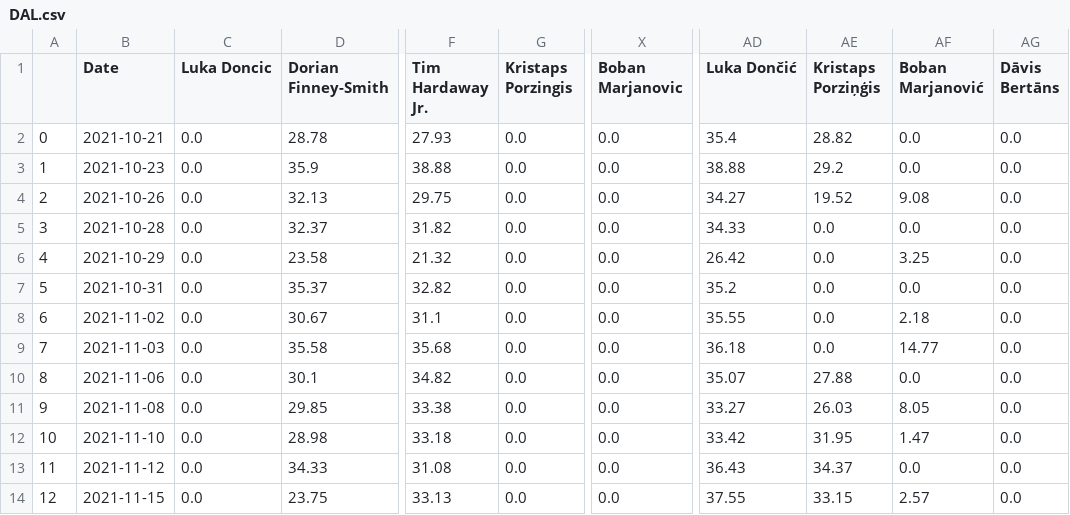
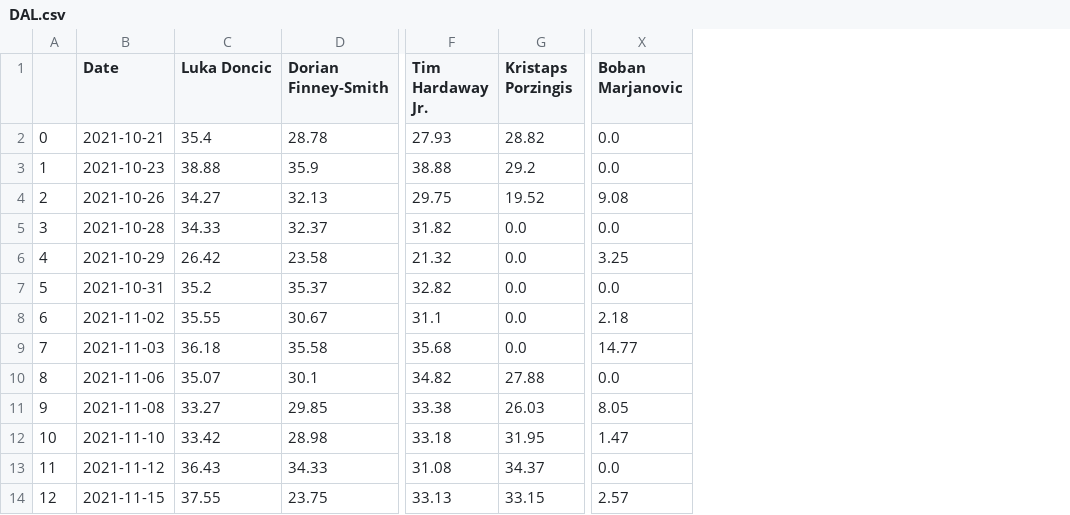
Before and after one commit to sammeyerson/bball-ridge-mode, a CSV file: teams_mins/DAL.csv, drawn as a sheet; only a part is shown, gaps mark what is left out; the diff covers the shown part only; the diff names each change by its address in the sheet, - before the commit and + after, or states it on an @@ line.

Commit message:
updated data

```diff
--- a/teams_mins/DAL.csv
+++ b/teams_mins/DAL.csv
-column AD (Luka Dončić), rows 2-14: 35.4 | 38.88 | 34.27 | 34.33 | 26.42 | 35.2 | 35.55 | 36.18 | 35.07 | 33.27 | 33.42 | 36.43 | 37.55
-column AE (Kristaps Porziņģis), rows 2-14: 28.82 | 29.2 | 19.52 | 0.0 | 0.0 | 0.0 | 0.0 | 0.0 | 27.88 | 26.03 | 31.95 | 34.37 | 33.15
-column AF (Boban Marjanović), rows 2-14: 0.0 | 0.0 | 9.08 | 0.0 | 3.25 | 0.0 | 2.18 | 14.77 | 0.0 | 8.05 | 1.47 | 0.0 | 2.57
-column AG (Dāvis Bertāns), rows 2-14: all 0.0
-C2 (Luka Doncic): 0.0
+C2 (Luka Doncic): 35.4
-G2 (Kristaps Porzingis): 0.0
+G2 (Kristaps Porzingis): 28.82
-C3 (Luka Doncic): 0.0
+C3 (Luka Doncic): 38.88
-G3 (Kristaps Porzingis): 0.0
+G3 (Kristaps Porzingis): 29.2
-C4 (Luka Doncic): 0.0
+C4 (Luka Doncic): 34.27
-G4 (Kristaps Porzingis): 0.0
+G4 (Kristaps Porzingis): 19.52
-X4 (Boban Marjanovic): 0.0
+X4 (Boban Marjanovic): 9.08
-C5 (Luka Doncic): 0.0
+C5 (Luka Doncic): 34.33
-C6 (Luka Doncic): 0.0
+C6 (Luka Doncic): 26.42
-X6 (Boban Marjanovic): 0.0
+X6 (Boban Marjanovic): 3.25
-C7 (Luka Doncic): 0.0
+C7 (Luka Doncic): 35.2
-C8 (Luka Doncic): 0.0
+C8 (Luka Doncic): 35.55
-X8 (Boban Marjanovic): 0.0
+X8 (Boban Marjanovic): 2.18
-C9 (Luka Doncic): 0.0
+C9 (Luka Doncic): 36.18
-X9 (Boban Marjanovic): 0.0
+X9 (Boban Marjanovic): 14.77
-C10 (Luka Doncic): 0.0
+C10 (Luka Doncic): 35.07
-G10 (Kristaps Porzingis): 0.0
+G10 (Kristaps Porzingis): 27.88
-C11 (Luka Doncic): 0.0
+C11 (Luka Doncic): 33.27
-G11 (Kristaps Porzingis): 0.0
+G11 (Kristaps Porzingis): 26.03
-X11 (Boban Marjanovic): 0.0
+X11 (Boban Marjanovic): 8.05
-C12 (Luka Doncic): 0.0
+C12 (Luka Doncic): 33.42
-G12 (Kristaps Porzingis): 0.0
+G12 (Kristaps Porzingis): 31.95
-X12 (Boban Marjanovic): 0.0
+X12 (Boban Marjanovic): 1.47
-C13 (Luka Doncic): 0.0
+C13 (Luka Doncic): 36.43
-G13 (Kristaps Porzingis): 0.0
+G13 (Kristaps Porzingis): 34.37
-C14 (Luka Doncic): 0.0
+C14 (Luka Doncic): 37.55
-G14 (Kristaps Porzingis): 0.0
+G14 (Kristaps Porzingis): 33.15
-X14 (Boban Marjanovic): 0.0
+X14 (Boban Marjanovic): 2.57
```
Also changed, not shown: 115 edited cells elsewhere in this file, teams_mins/ATL.csv, teams_mins/NOP.csv, 14 other files.
